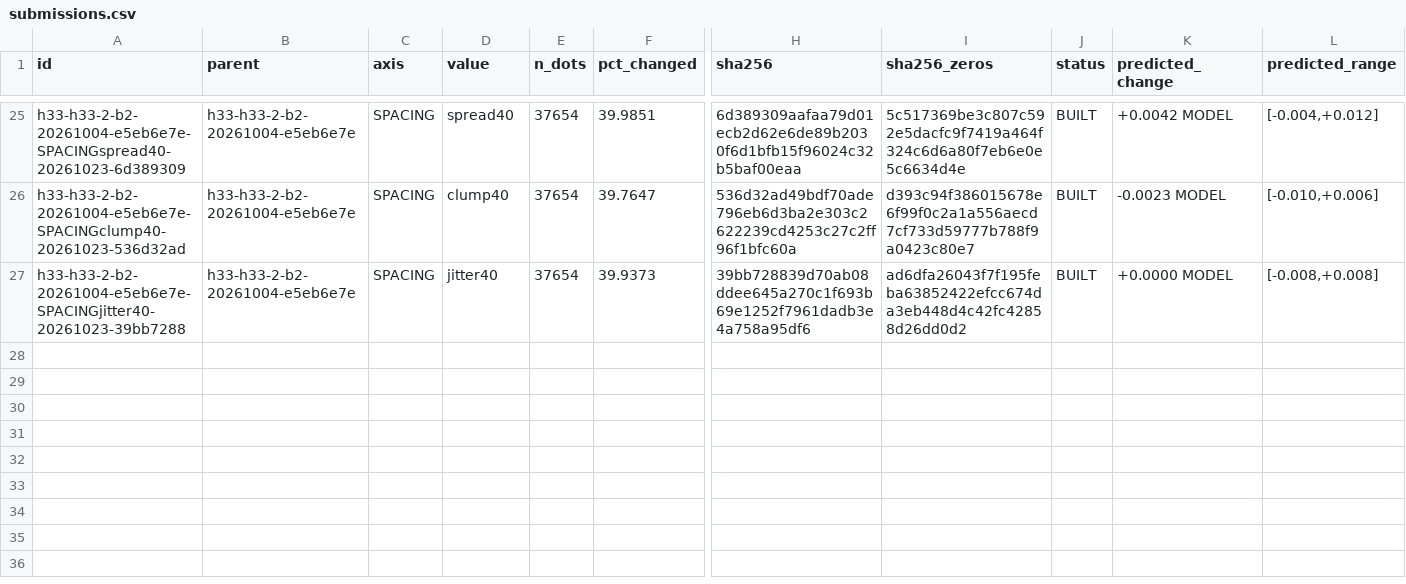
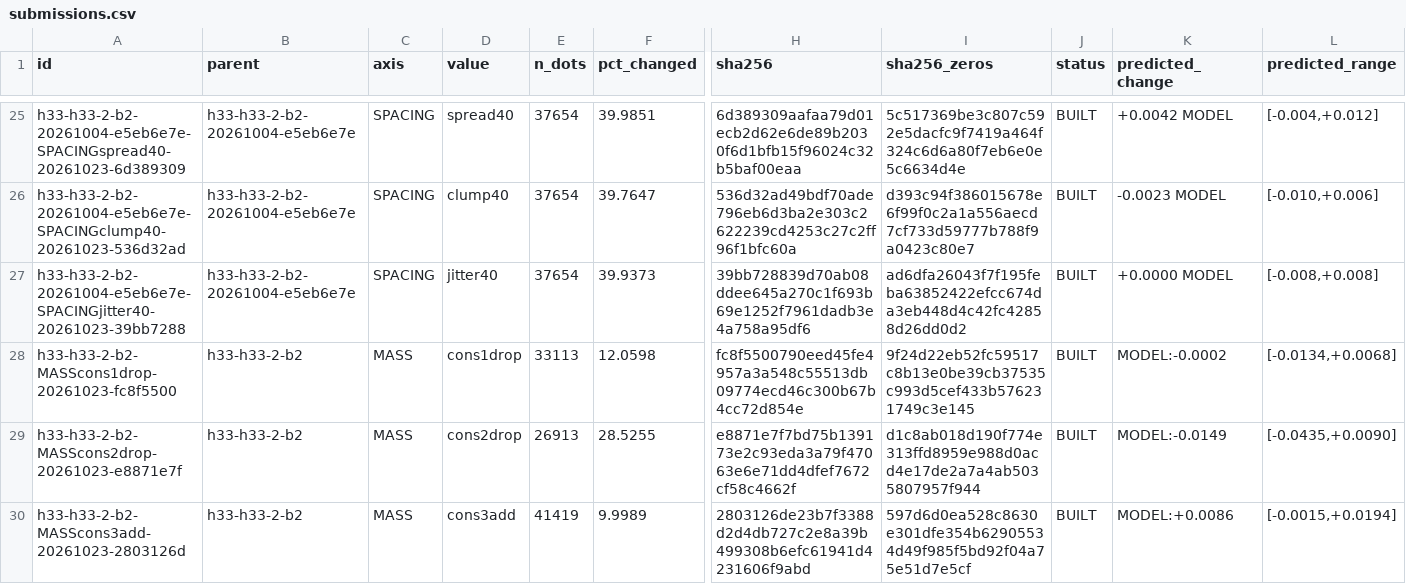
Before and after one commit to buffedlizard55-lab/GEMSDOE91, a CSV file: ledger/submissions.csv, drawn as a sheet; only a part is shown, gaps mark what is left out; rows hold the shown columns only; the diff names each change by its address in the sheet, - before the commit and + after, or states it on an @@ line.

```diff
--- a/ledger/submissions.csv
+++ b/ledger/submissions.csv
+row 28: h33-h33-2-b2-MASScons1drop-20261023-fc8f5500 | h33-h33-2-b2 | MASS | cons1drop | 33113 | 12.0598 | fc8f5500790eed45fe4957a3a548c55513db09774ecd46c300b67b4cc72d854e | 9f24d22eb52fc59517c8b13e0be39cb37535c993d5cef433b576231749c3e145 | BUILT | MODEL:-0.0002 | [-0.0134,+0.0068]
+row 29: h33-h33-2-b2-MASScons2drop-20261023-e8871e7f | h33-h33-2-b2 | MASS | cons2drop | 26913 | 28.5255 | e8871e7f7bd75b139173e2c93eda3a79f47063e6e71dd4dfef7672cf58c4662f | d1c8ab018d190f774e313ffd8959e988d0acd4e17de2a7a4ab5035807957f944 | BUILT | MODEL:-0.0149 | [-0.0435,+0.0090]
+row 30: h33-h33-2-b2-MASScons3add-20261023-2803126d | h33-h33-2-b2 | MASS | cons3add | 41419 | 9.9989 | 2803126de23b7f3388d2d4db727c2e8a39b499308b6efc61941d4231606f9abd | 597d6d0ea528c8630e301dfe354b62905534d49f985f5bd92f04a75e51d7e5cf | BUILT | MODEL:+0.0086 | [-0.0015,+0.0194]
```
Also changed, not shown: 21 other files.
